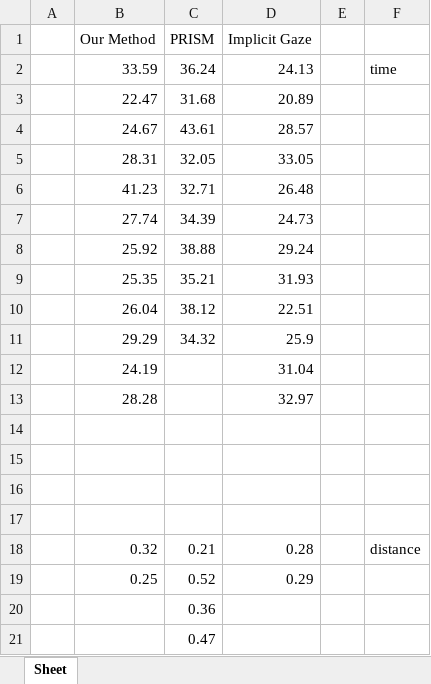
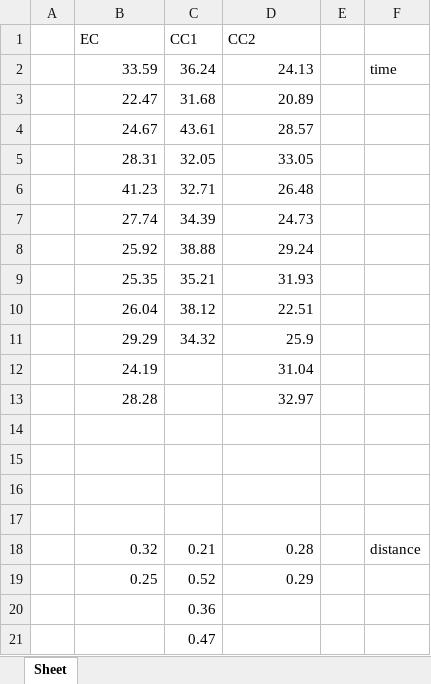
Before and after one commit to lorenz-liu/gaze-dominant-manipulation, an Excel workbook: PAPERWORK/Data Processing Excel/user2time.xlsx, sheet Sheet, drawn as a sheet; values as stored, in another font and other column widths than the file's, no borders; charts and pictures not drawn; removed rows and columns are numbered as before the commit, all else as after; the diff names each change by its address in the sheet, - before the commit and + after, or states it on an @@ line.

```diff
--- a/PAPERWORK/Data Processing Excel/user2time.xlsx (sheet Sheet)
+++ b/PAPERWORK/Data Processing Excel/user2time.xlsx (sheet Sheet)
-row 1:  | Our Method | PRISM | Implicit Gaze
+row 1:  | EC | CC1 | CC2
```
Also changed, not shown: charts or pictures, PAPERWORK/Data Processing Excel/pilot1completion_time.xlsx, PAPERWORK/Data Processing Excel/user1learnability.xlsx, 2 other files.
